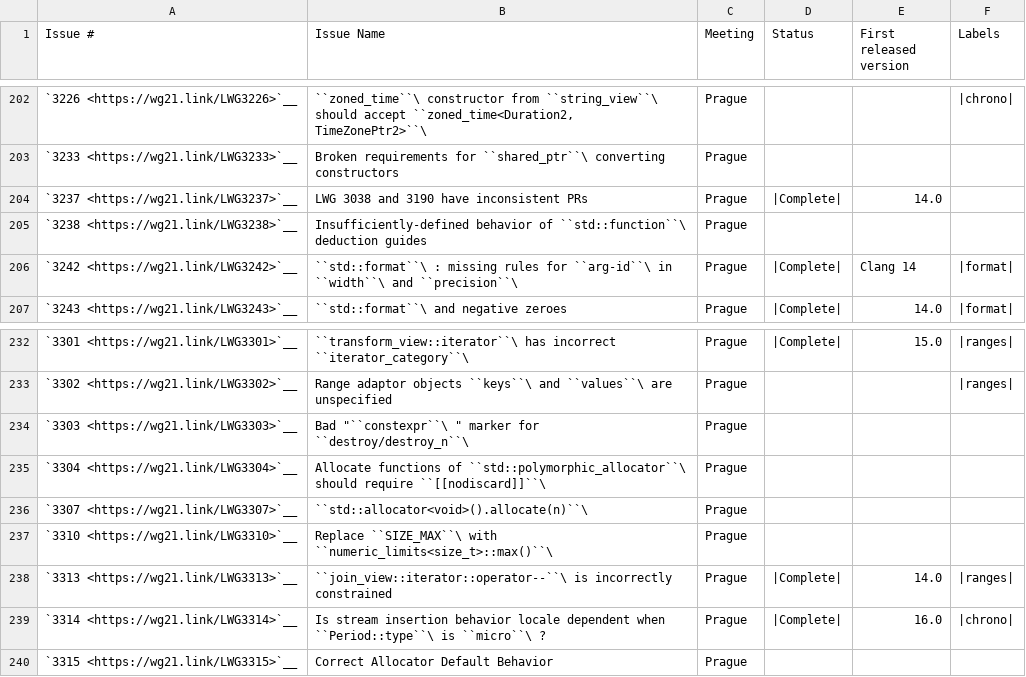
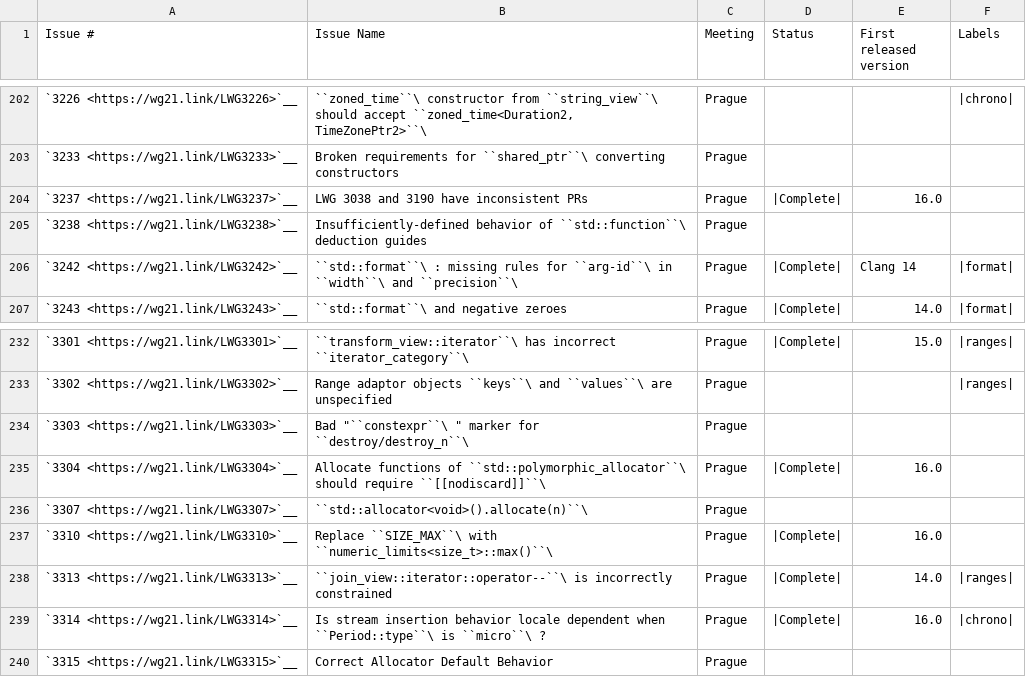
Before and after one commit to CTSRD-CHERI/libcxx, a CSV file: docs/Status/Cxx20Issues.csv, drawn as a sheet; only a part is shown, gaps mark what is left out.

```diff
--- a/docs/Status/Cxx20Issues.csv
+++ b/docs/Status/Cxx20Issues.csv
@@ -203,3 +203,3 @@
 "`3233 <https://wg21.link/LWG3233>`__","Broken requirements for ``shared_ptr``\  converting constructors","Prague","",""
-"`3237 <https://wg21.link/LWG3237>`__","LWG 3038 and 3190 have inconsistent PRs","Prague","|Complete|","14.0"
+"`3237 <https://wg21.link/LWG3237>`__","LWG 3038 and 3190 have inconsistent PRs","Prague","|Complete|","16.0"
 "`3238 <https://wg21.link/LWG3238>`__","Insufficiently-defined behavior of ``std::function``\  deduction guides","Prague","",""
@@ -234,5 +234,5 @@
 "`3303 <https://wg21.link/LWG3303>`__","Bad ""``constexpr``\ "" marker for ``destroy/destroy_n``\ ","Prague","",""
-"`3304 <https://wg21.link/LWG3304>`__","Allocate functions of ``std::polymorphic_allocator``\  should require ``[[nodiscard]]``\ ","Prague","",""
+"`3304 <https://wg21.link/LWG3304>`__","Allocate functions of ``std::polymorphic_allocator``\  should require ``[[nodiscard]]``\ ","Prague","|Complete|","16.0"
 "`3307 <https://wg21.link/LWG3307>`__","``std::allocator<void>().allocate(n)``\ ","Prague","",""
-"`3310 <https://wg21.link/LWG3310>`__","Replace ``SIZE_MAX``\  with ``numeric_limits<size_t>::max()``\ ","Prague","",""
+"`3310 <https://wg21.link/LWG3310>`__","Replace ``SIZE_MAX``\  with ``numeric_limits<size_t>::max()``\ ","Prague","|Complete|","16.0"
 "`3313 <https://wg21.link/LWG3313>`__","``join_view::iterator::operator--``\  is incorrectly constrained","Prague","|Complete|","14.0","|ranges|"
```
Also changed, not shown: docs/Status/Cxx20Papers.csv, 23 other files.
